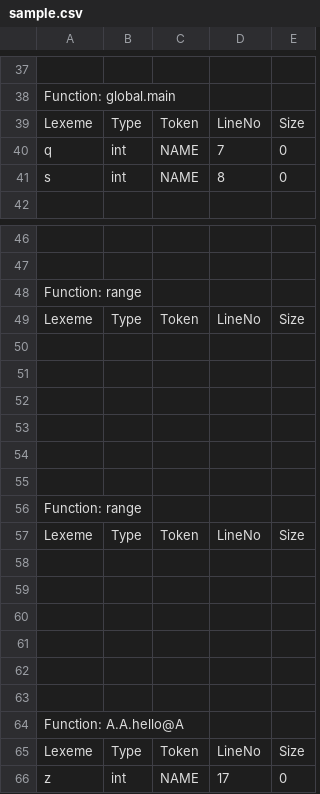
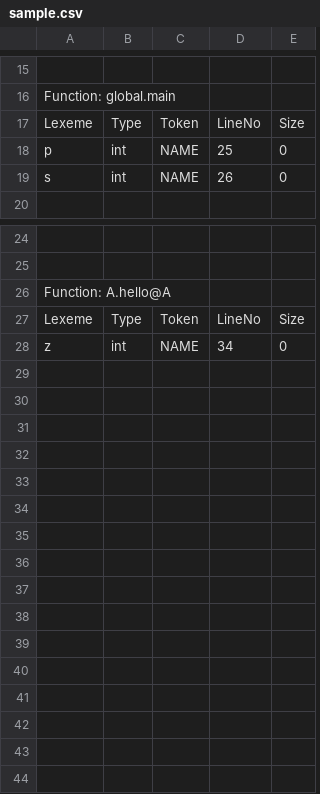
Before and after one commit to AnujSinghal21/CS335-Course-Project, a CSV file: milestone1/src/sample.csv, drawn as a sheet; only a part is shown, gaps mark what is left out; the diff covers the shown part only.

```diff
--- a/milestone1/src/sample.csv
+++ b/milestone1/src/sample.csv
@@ -39,4 +17,4 @@ Function: global.main
 Lexeme, Type, Token, LineNo, Size
-q, int, NAME, 7, 0
-s, int, NAME, 8, 0
+p, int, NAME, 25, 0
+s, int, NAME, 26, 0
 
@@ -47,20 +25,4 @@ s, int, NAME, 8, 0
 
-Function: range
+Function: A.hello@A
 Lexeme, Type, Token, LineNo, Size
-
-
-
-
-
-
-Function: range
-Lexeme, Type, Token, LineNo, Size
-
-
-
-
-
-
-Function: A.A.hello@A
-Lexeme, Type, Token, LineNo, Size
-z, int, NAME, 17, 0
+z, int, NAME, 34, 0
```
Also changed, not shown: 1 added row, 23 removed rows and 8 edited cells elsewhere in this file, 10 other files.
